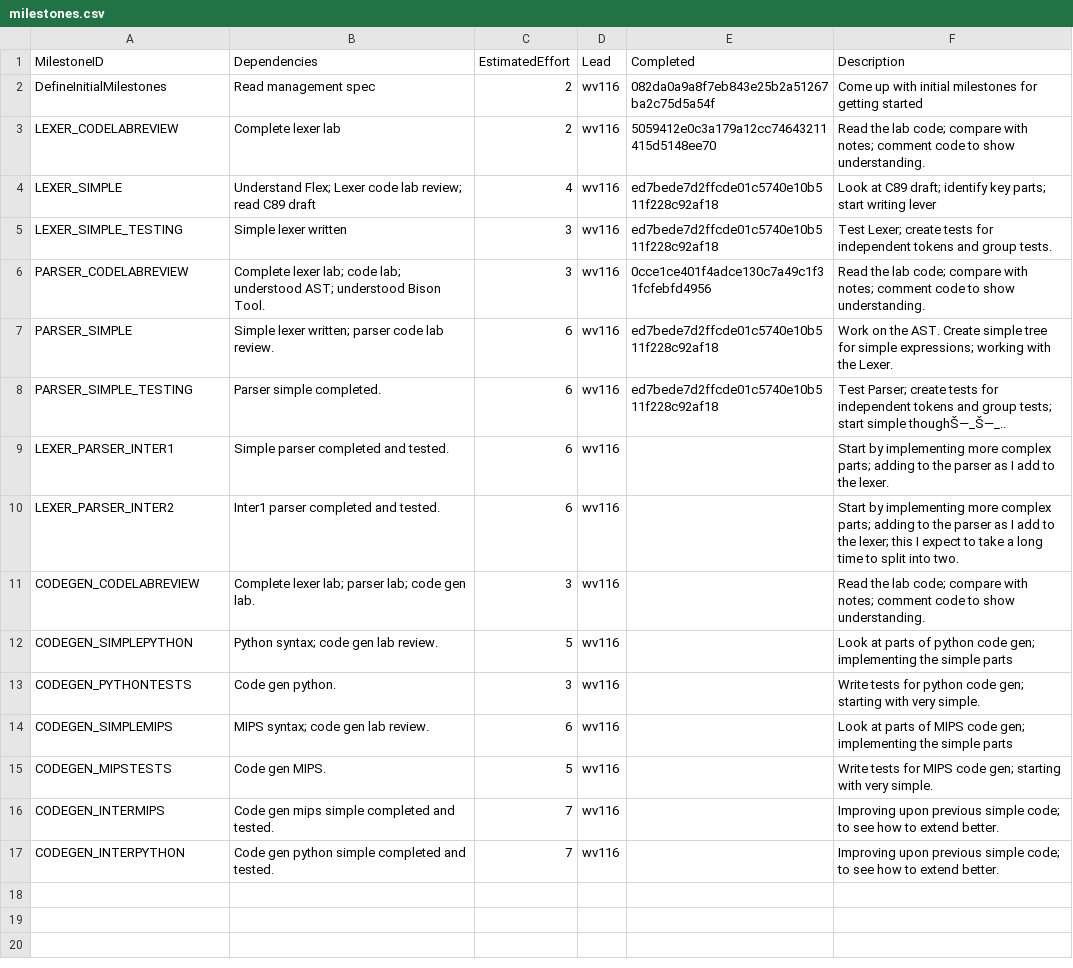
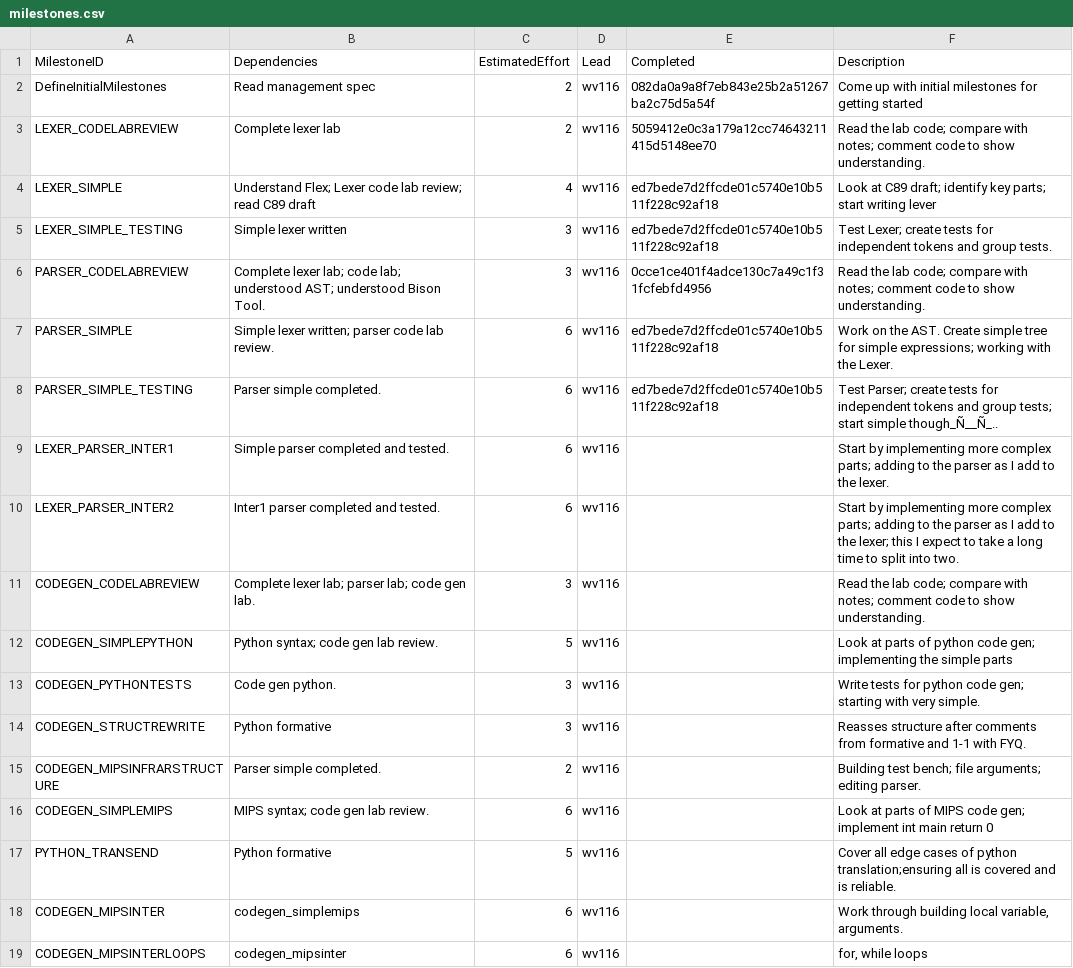
Before and after one commit to wmvndrscht/C-Compiler, a CSV file: management/milestones.csv, drawn as a sheet.

Commit message:
Milestones updated

```diff
--- a/management/milestones.csv
+++ b/management/milestones.csv
@@ -7,3 +7,3 @@ PARSER_CODELABREVIEW,Complete lexer lab; code lab; understood AST; understood Bi
 PARSER_SIMPLE,Simple lexer written; parser code lab review.,6,wv116,ed7bede7d2ffcde01c5740e10b511f228c92af18,Work on the AST. Create simple tree for simple expressions; working with the Lexer.
-PARSER_SIMPLE_TESTING,Parser simple completed.,6,wv116,ed7bede7d2ffcde01c5740e10b511f228c92af18,Test Parser; create tests for independent tokens and group tests; start simple thoughŠ—_Š—_..
+PARSER_SIMPLE_TESTING,Parser simple completed.,6,wv116,ed7bede7d2ffcde01c5740e10b511f228c92af18,Test Parser; create tests for independent tokens and group tests; start simple though_Ñ__Ñ_..
 LEXER_PARSER_INTER1,Simple parser completed and tested.,6,wv116,,Start by implementing more complex parts; adding to the parser as I add to the lexer.
@@ -13,5 +13,7 @@ CODEGEN_SIMPLEPYTHON,Python syntax; code gen lab review.,5,wv116,,Look at parts
 CODEGEN_PYTHONTESTS,Code gen python.,3,wv116,,Write tests for python code gen; starting with very simple.
-CODEGEN_SIMPLEMIPS,MIPS syntax; code gen lab review.,6,wv116,,Look at parts of MIPS code gen; implementing the simple parts
-CODEGEN_MIPSTESTS,Code gen MIPS.,5,wv116,,Write tests for MIPS code gen; starting with very simple.
-CODEGEN_INTERMIPS,Code gen mips simple completed and tested.,7,wv116,,Improving upon previous simple code; to see how to extend better.
-CODEGEN_INTERPYTHON,Code gen python simple completed and tested.,7,wv116,,Improving upon previous simple code; to see how to extend better.
+CODEGEN_STRUCTREWRITE,Python formative,3,wv116,,Reasses structure after comments from formative and 1-1 with FYQ.
+CODEGEN_MIPSINFRARSTRUCTURE,Parser simple completed.,2,wv116,,Building test bench; file arguments; editing parser.
+CODEGEN_SIMPLEMIPS,MIPS syntax; code gen lab review.,6,wv116,,Look at parts of MIPS code gen; implement int main return 0
+PYTHON_TRANSEND,Python formative,5,wv116,,Cover all edge cases of python translation;ensuring all is covered and is reliable.
+CODEGEN_MIPSINTER,codegen_simplemips,6,wv116,,"Work through building local variable, arguments."
+CODEGEN_MIPSINTERLOOPS,codegen_mipsinter,6,wv116,,"for, while loops"
```
